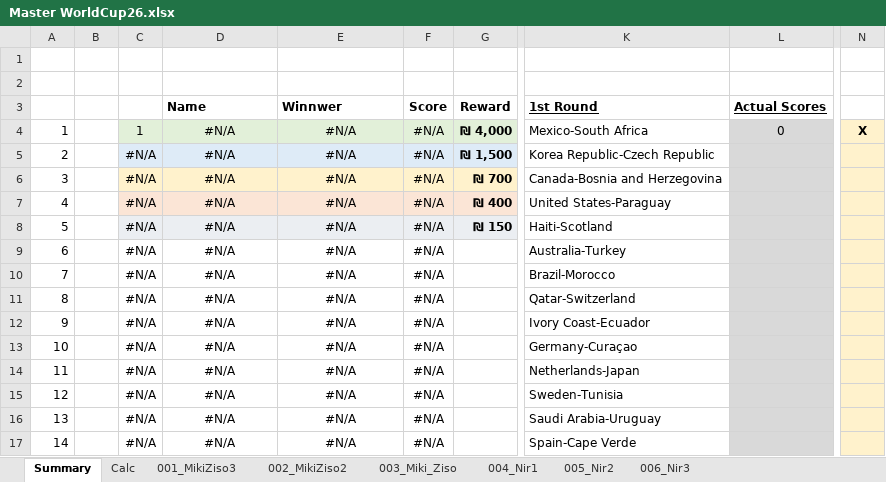
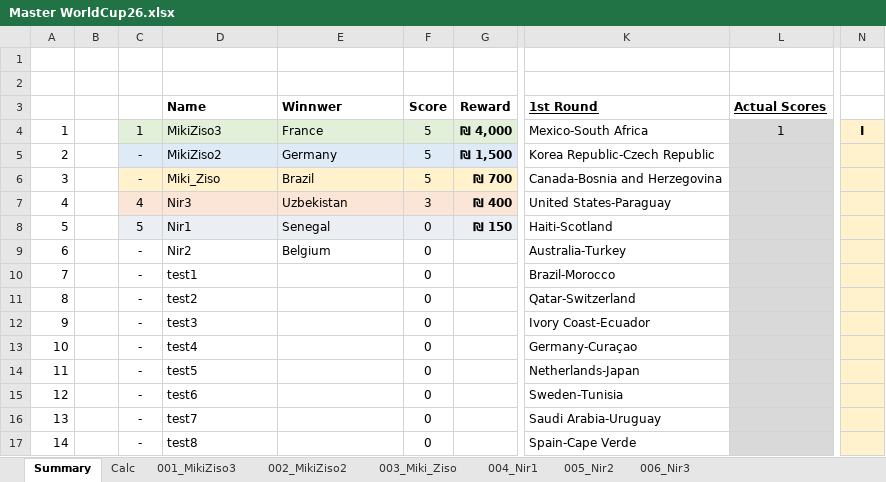
Before and after one commit to mikizi/toto, an Excel workbook: xlsx/Master WorldCup26.xlsx, sheet Summary, drawn as a sheet; only a part is shown, gaps mark what is left out; values as stored, in another font and other column widths than the file's, no borders; the diff covers the shown part only; the diff names each change by its address in the sheet, - before the commit and + after, or states it on an @@ line.

Commit message:
ESPN sync: update match scores

```diff
--- a/xlsx/Master WorldCup26.xlsx (sheet Summary)
+++ b/xlsx/Master WorldCup26.xlsx (sheet Summary)
-D4 (Name): #N/A
+D4 (Name): MikiZiso3
-D4:E9 alignment: center
+D4:E9 alignment: left
-E4 (Winnwer): #N/A
+E4 (Winnwer): France
-F4:F6 (Score): #N/A
+F4:F6 (Score): 5
-L4 (Actual Scores): 0
+L4 (Actual Scores): 1
-N4: X
+N4: I
-C5:C6: #N/A
+C5:C6: -
-D5 (Name): #N/A
+D5 (Name): MikiZiso2
-E5 (Winnwer): #N/A
+E5 (Winnwer): Germany
-D6 (Name): #N/A
+D6 (Name): Miki_Ziso
-E6 (Winnwer): #N/A
+E6 (Winnwer): Brazil
-C7: #N/A
+C7: 4
-D7 (Name): #N/A
+D7 (Name): Nir3
-E7 (Winnwer): #N/A
+E7 (Winnwer): Uzbekistan
-F7 (Score): #N/A
+F7 (Score): 3
-C8: #N/A
+C8: 5
-D8 (Name): #N/A
+D8 (Name): Nir1
-E8 (Winnwer): #N/A
+E8 (Winnwer): Senegal
-F8:F17 (Score): #N/A
+F8:F17 (Score): 0
-C9:C17: #N/A
+C9:C17: -
-D9 (Name): #N/A
+D9 (Name): Nir2
-E9 (Winnwer): #N/A
+E9 (Winnwer): Belgium
-D10 (Name): #N/A
+D10 (Name): test1
-D10:D17 alignment: center
+D10:D17 alignment: left
-E10:E17 (Winnwer): #N/A
+E10:E17 (Winnwer): (empty)
-D11 (Name): #N/A
+D11 (Name): test2
-D12 (Name): #N/A
+D12 (Name): test3
-D13 (Name): #N/A
+D13 (Name): test4
-D14 (Name): #N/A
+D14 (Name): test5
-D15 (Name): #N/A
+D15 (Name): test6
-D16 (Name): #N/A
+D16 (Name): test7
-D17 (Name): #N/A
+D17 (Name): test8
```
Also changed, not shown: 70 added rows, 70 removed rows, 224 edited cells and cell formats elsewhere in this sheet, sheet Calc, formulas that keep their value, hidden cells, 2 other files.
